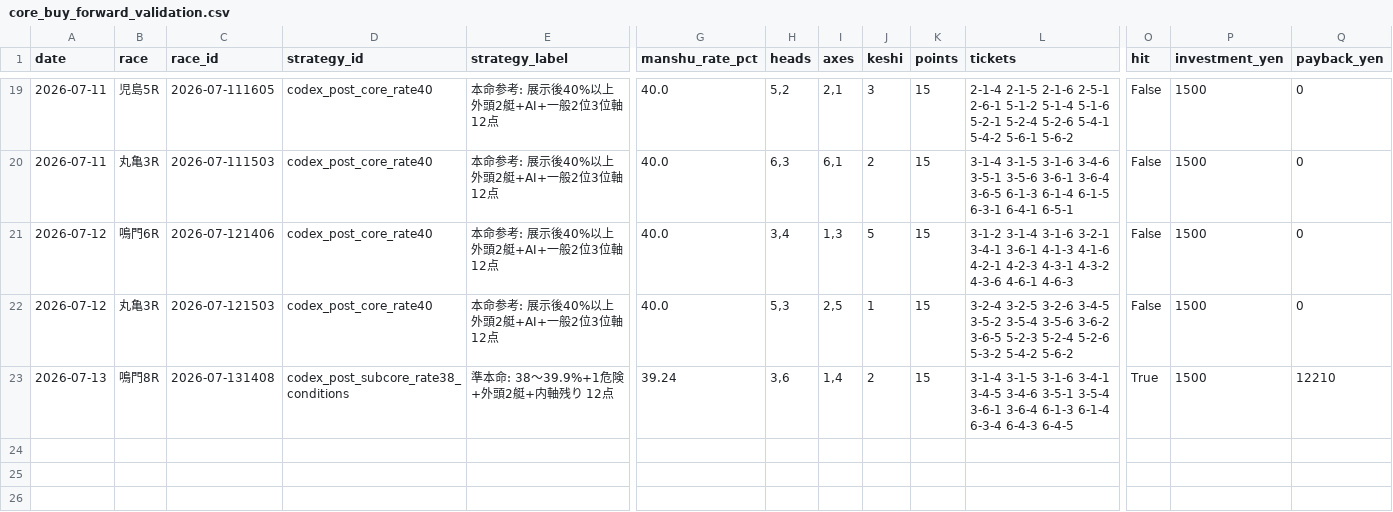
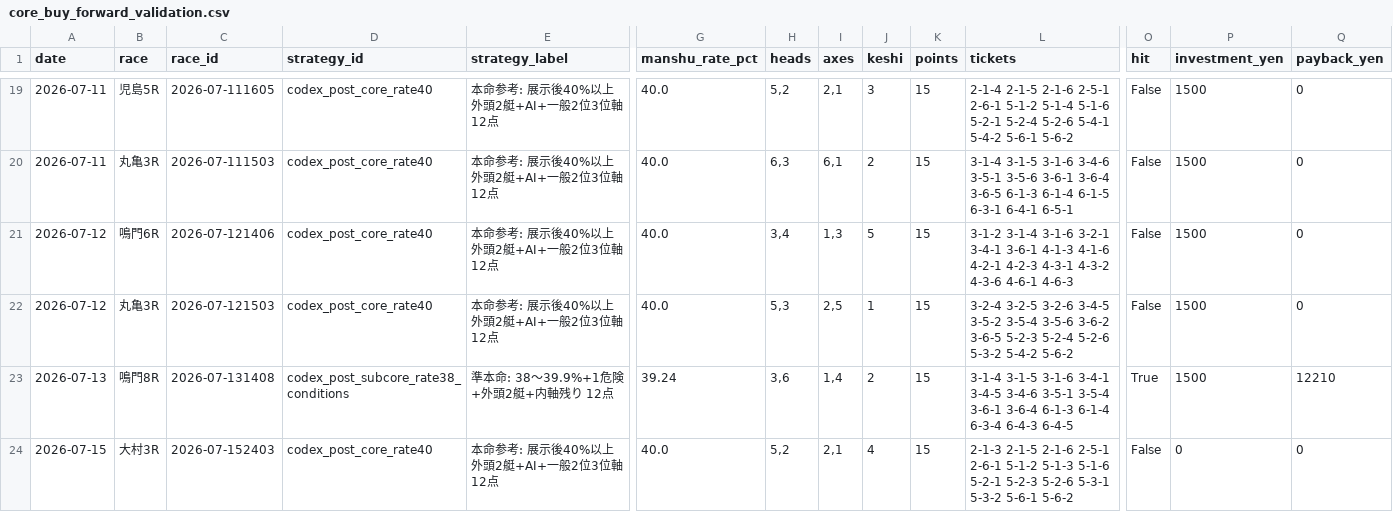
Before and after one commit to mm1601/kyotei-occult-viewer, a CSV file: data/output/core_buy_forward_validation.csv, drawn as a sheet; only a part is shown, gaps mark what is left out; rows hold the shown columns only; the diff names each change by its address in the sheet, - before the commit and + after, or states it on an @@ line.

```diff
--- a/data/output/core_buy_forward_validation.csv
+++ b/data/output/core_buy_forward_validation.csv
+row 24: 2026-07-15 | 大村3R | 2026-07-152403 | codex_post_core_rate40 | 本命参考: 展示後40%以上 外頭2艇+AI+一般2位3位軸 12点 | 40.0 | 5,2 | 2,1 | 4 | 15 | 2-1-3 2-1-5 2-1-6 2-5-1 2-6-1 5-1-2 5-1-3 5-1-6 5-2-1 5-2-3 5-2-6 5-3-1 5-3-2 5-6-1 5-6-2 | False | 0 | 0
```
Also changed, not shown: 12 other files.
